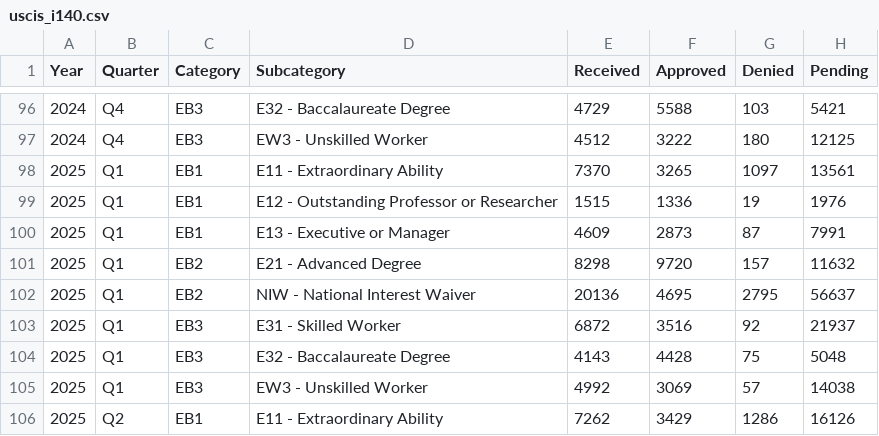
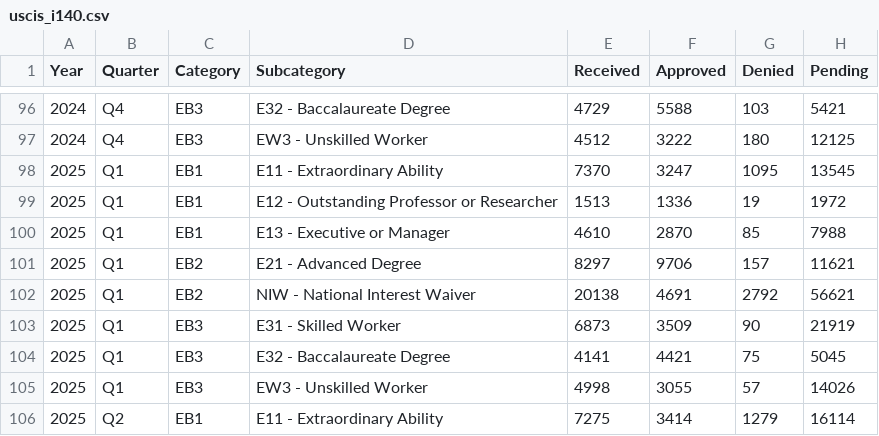
Before and after one commit to sreekanthputta/USCIS-i140-Stats, a CSV file: uscis_i140.csv, drawn as a sheet; only a part is shown, gaps mark what is left out; the diff covers the shown part only.

Commit message:
Add q3 '25 and update q1 and q2

```diff
--- a/uscis_i140.csv
+++ b/uscis_i140.csv
@@ -97,10 +97,10 @@ Year,Quarter,Category,Subcategory,Received,Approved,Denied,Pending
 2024,Q4,EB3,EW3 - Unskilled Worker,4512,3222,180,12125
-2025,Q1,EB1,E11 - Extraordinary Ability,7370,3265,1097,13561
-2025,Q1,EB1,E12 - Outstanding Professor or Researcher,1515,1336,19,1976
-2025,Q1,EB1,E13 - Executive or Manager,4609,2873,87,7991
-2025,Q1,EB2,E21 - Advanced Degree,8298,9720,157,11632
-2025,Q1,EB2,NIW - National Interest Waiver,20136,4695,2795,56637
-2025,Q1,EB3,E31 - Skilled Worker,6872,3516,92,21937
-2025,Q1,EB3,E32 - Baccalaureate Degree,4143,4428,75,5048
-2025,Q1,EB3,EW3 - Unskilled Worker,4992,3069,57,14038
-2025,Q2,EB1,E11 - Extraordinary Ability,7262,3429,1286,16126
+2025,Q1,EB1,E11 - Extraordinary Ability,7370,3247,1095,13545
+2025,Q1,EB1,E12 - Outstanding Professor or Researcher,1513,1336,19,1972
+2025,Q1,EB1,E13 - Executive or Manager,4610,2870,85,7988
+2025,Q1,EB2,E21 - Advanced Degree,8297,9706,157,11621
+2025,Q1,EB2,NIW - National Interest Waiver,20138,4691,2792,56621
+2025,Q1,EB3,E31 - Skilled Worker,6873,3509,90,21919
+2025,Q1,EB3,E32 - Baccalaureate Degree,4141,4421,75,5045
+2025,Q1,EB3,EW3 - Unskilled Worker,4998,3055,57,14026
+2025,Q2,EB1,E11 - Extraordinary Ability,7275,3414,1279,16114
```
Also changed, not shown: 8 added rows and 25 edited cells elsewhere in this file.
